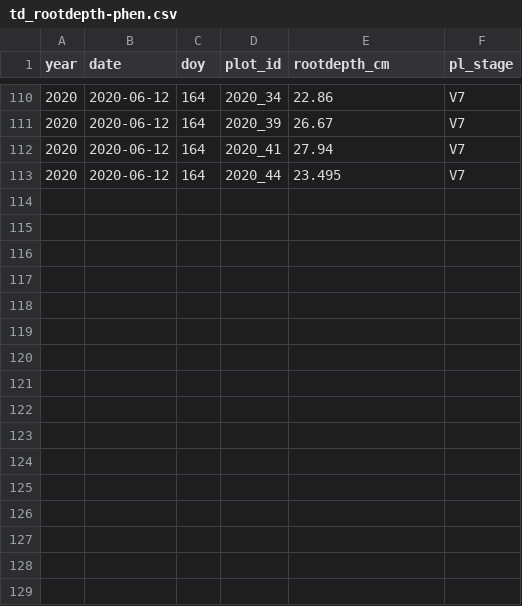
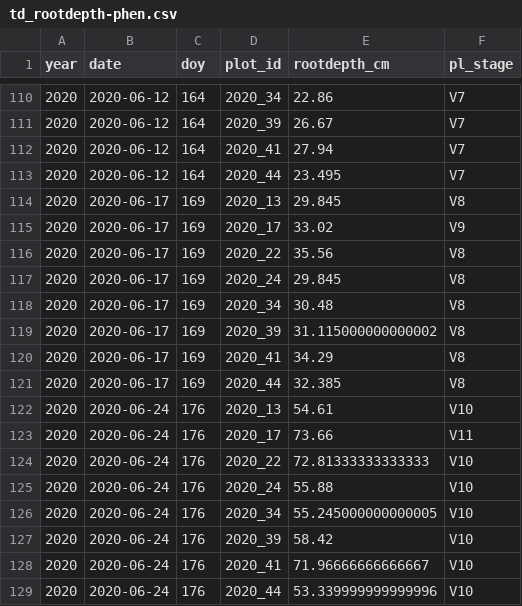
Before and after one commit to vanichols/ghproj_marsden, a CSV file: 01_rootdepth/td_rootdepth-phen.csv, drawn as a sheet; only a part is shown, gaps mark what is left out; the diff names each change by its address in the sheet, - before the commit and + after, or states it on an @@ line.

Commit message:
look at 6/24 root depth data

```diff
--- a/01_rootdepth/td_rootdepth-phen.csv
+++ b/01_rootdepth/td_rootdepth-phen.csv
+row 114: 2020 | 2020-06-17 | 169 | 2020_13 | 29.845 | V8
+row 115: 2020 | 2020-06-17 | 169 | 2020_17 | 33.02 | V9
+row 116: 2020 | 2020-06-17 | 169 | 2020_22 | 35.56 | V8
+row 117: 2020 | 2020-06-17 | 169 | 2020_24 | 29.845 | V8
+row 118: 2020 | 2020-06-17 | 169 | 2020_34 | 30.48 | V8
+row 119: 2020 | 2020-06-17 | 169 | 2020_39 | 31.115000000000002 | V8
+row 120: 2020 | 2020-06-17 | 169 | 2020_41 | 34.29 | V8
+row 121: 2020 | 2020-06-17 | 169 | 2020_44 | 32.385 | V8
+row 122: 2020 | 2020-06-24 | 176 | 2020_13 | 54.61 | V10
+row 123: 2020 | 2020-06-24 | 176 | 2020_17 | 73.66 | V11
+row 124: 2020 | 2020-06-24 | 176 | 2020_22 | 72.81333333333333 | V10
+row 125: 2020 | 2020-06-24 | 176 | 2020_24 | 55.88 | V10
+row 126: 2020 | 2020-06-24 | 176 | 2020_34 | 55.245000000000005 | V10
+row 127: 2020 | 2020-06-24 | 176 | 2020_39 | 58.42 | V10
+row 128: 2020 | 2020-06-24 | 176 | 2020_41 | 71.96666666666667 | V10
+row 129: 2020 | 2020-06-24 | 176 | 2020_44 | 53.339999999999996 | V10
```
Also changed, not shown: 1 other file.
